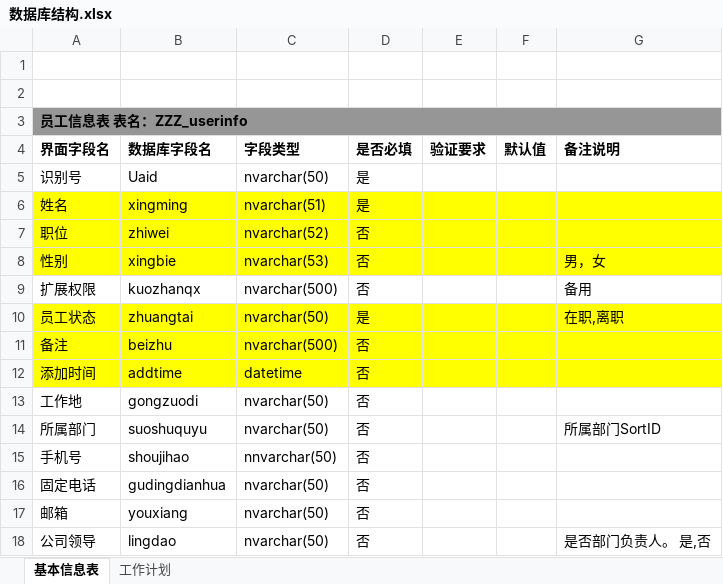
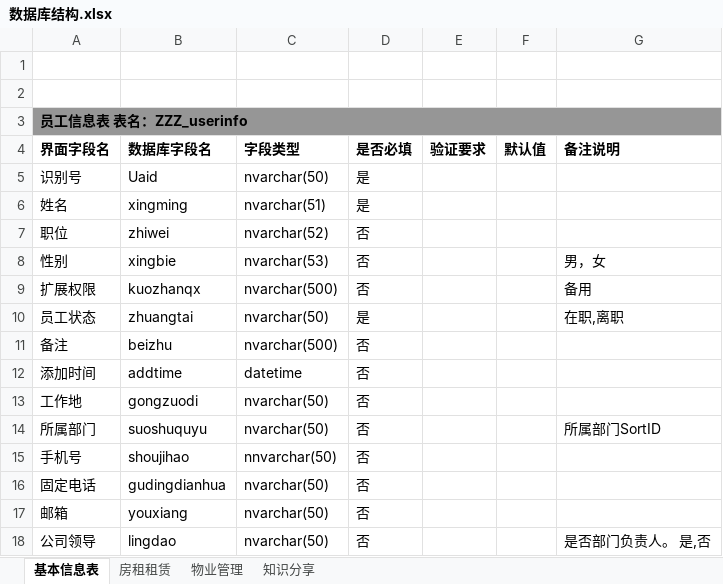
Before and after one commit to gotodk/yhb_gzf, an Excel workbook: 数据库结构.xlsx, sheet 基本信息表, drawn as a sheet; only a part is shown; values as stored, in another font and other column widths than the file's, no borders; the diff covers the shown part only; the diff names each change by its address in the sheet, - before the commit and + after, or states it on an @@ line.

```diff
--- a/数据库结构.xlsx (sheet 基本信息表)
+++ b/数据库结构.xlsx (sheet 基本信息表)
-sheet tab: 工作计划
+sheet tab: 知识分享
+sheet tab: 房租租赁
+sheet tab: 物业管理
-A6:G8 fill: #FFFF00
+A6:G8 fill: none
-A10:G12 fill: #FFFF00
+A10:G12 fill: none
```
Also changed, not shown: 37 added rows elsewhere in this sheet, 2 other files.
